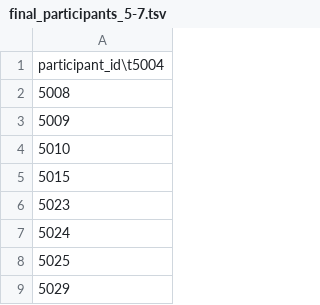
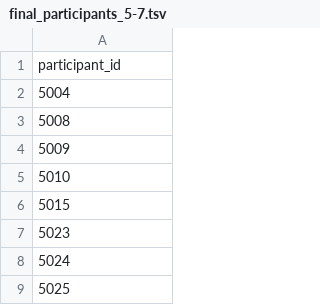
Before and after one commit to hongjuan-lgtm/Longitudinal-relationship-between-the-neural-basis-of-semantic-processing-and-word-reading-skills, a TSV file: participants/final_participants_5-7.tsv, drawn as a sheet; only a part is shown; the shorter side is filled out with more unchanged rows.

Commit message:
Update final_participants_5-7.tsv

```diff
--- a/participants/final_participants_5-7.tsv
+++ b/participants/final_participants_5-7.tsv
@@ -1,2 +1,3 @@
-participant_id\t5004
+participant_id
+5004
 5008
```
